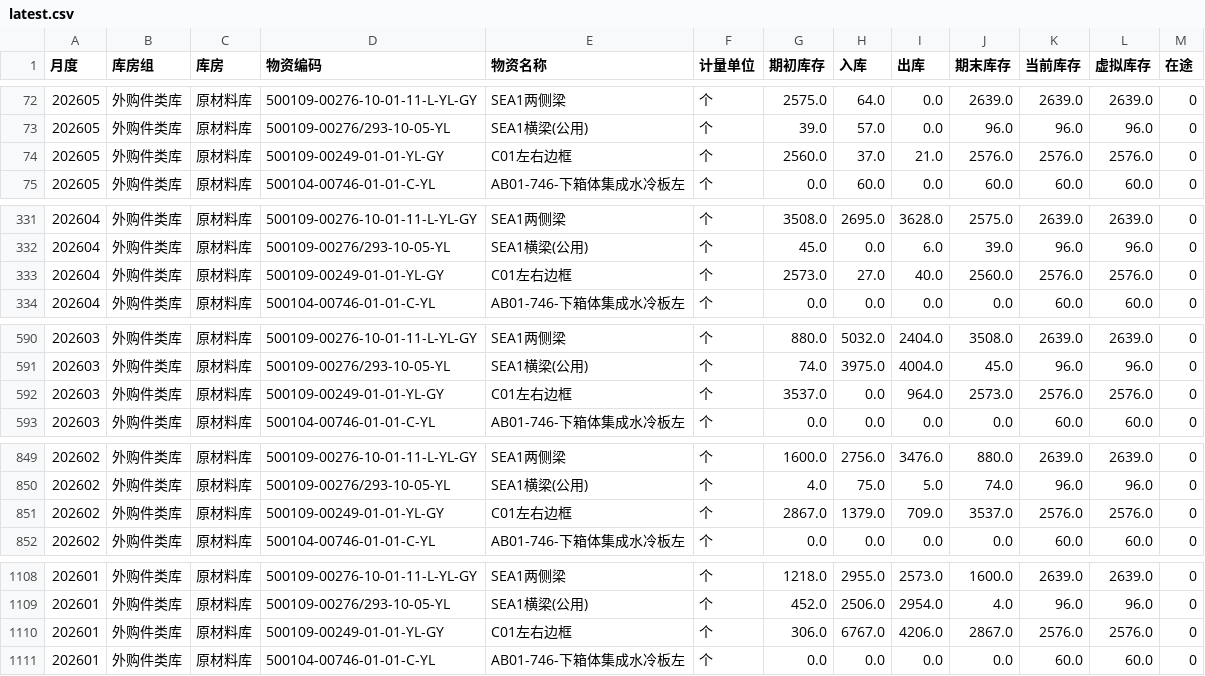
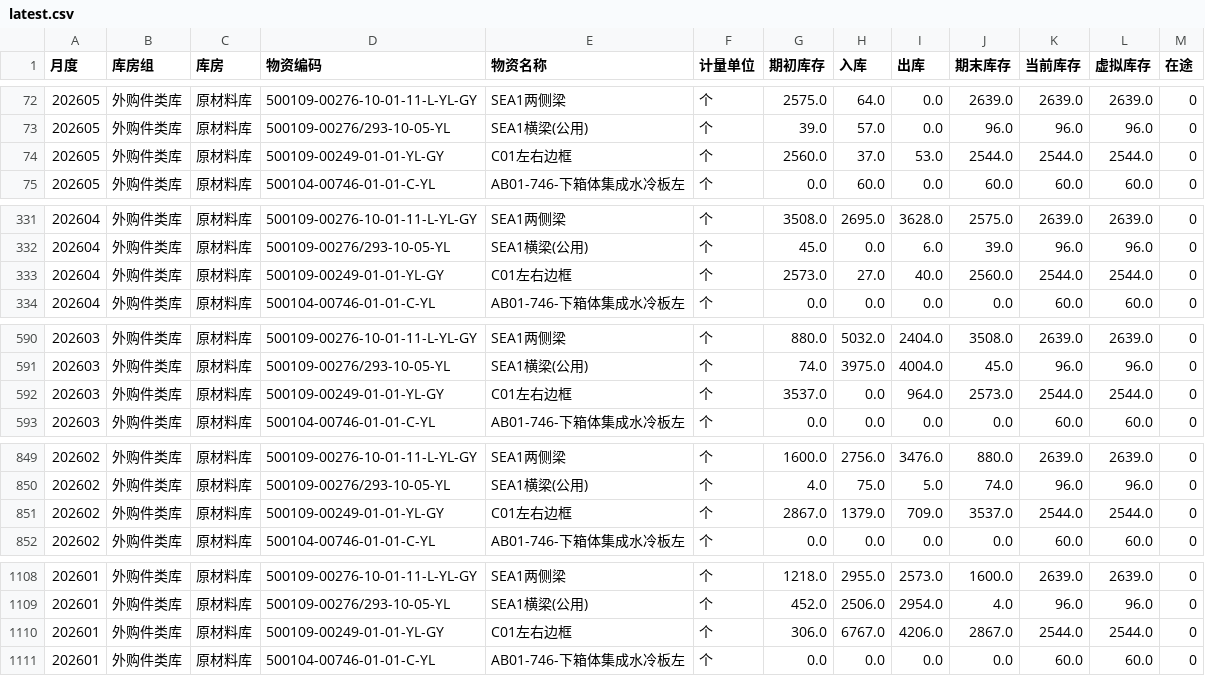
Before and after one commit to A1rChina/Kimi, a CSV file: data/excel_export/warehouse_ledger/latest.csv, drawn as a sheet; only a part is shown, gaps mark what is left out.

```diff
--- a/data/excel_export/warehouse_ledger/latest.csv
+++ b/data/excel_export/warehouse_ledger/latest.csv
@@ -73,3 +73,3 @@
 202605,外购件类库,原材料库,500109-00276/293-10-05-YL,SEA1横梁(公用),个,39.0,57.0,0.0,96.0,96.0,96.0,0
-202605,外购件类库,原材料库,500109-00249-01-01-YL-GY,C01左右边框,个,2560.0,37.0,21.0,2576.0,2576.0,2576.0,0
+202605,外购件类库,原材料库,500109-00249-01-01-YL-GY,C01左右边框,个,2560.0,37.0,53.0,2544.0,2544.0,2544.0,0
 202605,外购件类库,原材料库,500104-00746-01-01-C-YL,AB01-746-下箱体集成水冷板左,个,0.0,60.0,0.0,60.0,60.0,60.0,0
@@ -332,3 +332,3 @@
 202604,外购件类库,原材料库,500109-00276/293-10-05-YL,SEA1横梁(公用),个,45.0,0.0,6.0,39.0,96.0,96.0,0
-202604,外购件类库,原材料库,500109-00249-01-01-YL-GY,C01左右边框,个,2573.0,27.0,40.0,2560.0,2576.0,2576.0,0
+202604,外购件类库,原材料库,500109-00249-01-01-YL-GY,C01左右边框,个,2573.0,27.0,40.0,2560.0,2544.0,2544.0,0
 202604,外购件类库,原材料库,500104-00746-01-01-C-YL,AB01-746-下箱体集成水冷板左,个,0.0,0.0,0.0,0.0,60.0,60.0,0
@@ -591,3 +591,3 @@
 202603,外购件类库,原材料库,500109-00276/293-10-05-YL,SEA1横梁(公用),个,74.0,3975.0,4004.0,45.0,96.0,96.0,0
-202603,外购件类库,原材料库,500109-00249-01-01-YL-GY,C01左右边框,个,3537.0,0.0,964.0,2573.0,2576.0,2576.0,0
+202603,外购件类库,原材料库,500109-00249-01-01-YL-GY,C01左右边框,个,3537.0,0.0,964.0,2573.0,2544.0,2544.0,0
 202603,外购件类库,原材料库,500104-00746-01-01-C-YL,AB01-746-下箱体集成水冷板左,个,0.0,0.0,0.0,0.0,60.0,60.0,0
@@ -850,3 +850,3 @@
 202602,外购件类库,原材料库,500109-00276/293-10-05-YL,SEA1横梁(公用),个,4.0,75.0,5.0,74.0,96.0,96.0,0
-202602,外购件类库,原材料库,500109-00249-01-01-YL-GY,C01左右边框,个,2867.0,1379.0,709.0,3537.0,2576.0,2576.0,0
+202602,外购件类库,原材料库,500109-00249-01-01-YL-GY,C01左右边框,个,2867.0,1379.0,709.0,3537.0,2544.0,2544.0,0
 202602,外购件类库,原材料库,500104-00746-01-01-C-YL,AB01-746-下箱体集成水冷板左,个,0.0,0.0,0.0,0.0,60.0,60.0,0
@@ -1109,3 +1109,3 @@
 202601,外购件类库,原材料库,500109-00276/293-10-05-YL,SEA1横梁(公用),个,452.0,2506.0,2954.0,4.0,96.0,96.0,0
-202601,外购件类库,原材料库,500109-00249-01-01-YL-GY,C01左右边框,个,306.0,6767.0,4206.0,2867.0,2576.0,2576.0,0
+202601,外购件类库,原材料库,500109-00249-01-01-YL-GY,C01左右边框,个,306.0,6767.0,4206.0,2867.0,2544.0,2544.0,0
 202601,外购件类库,原材料库,500104-00746-01-01-C-YL,AB01-746-下箱体集成水冷板左,个,0.0,0.0,0.0,0.0,60.0,60.0,0
```
Also changed, not shown: data/excel_export/warehouse_detail/latest.csv, 32 other files.
